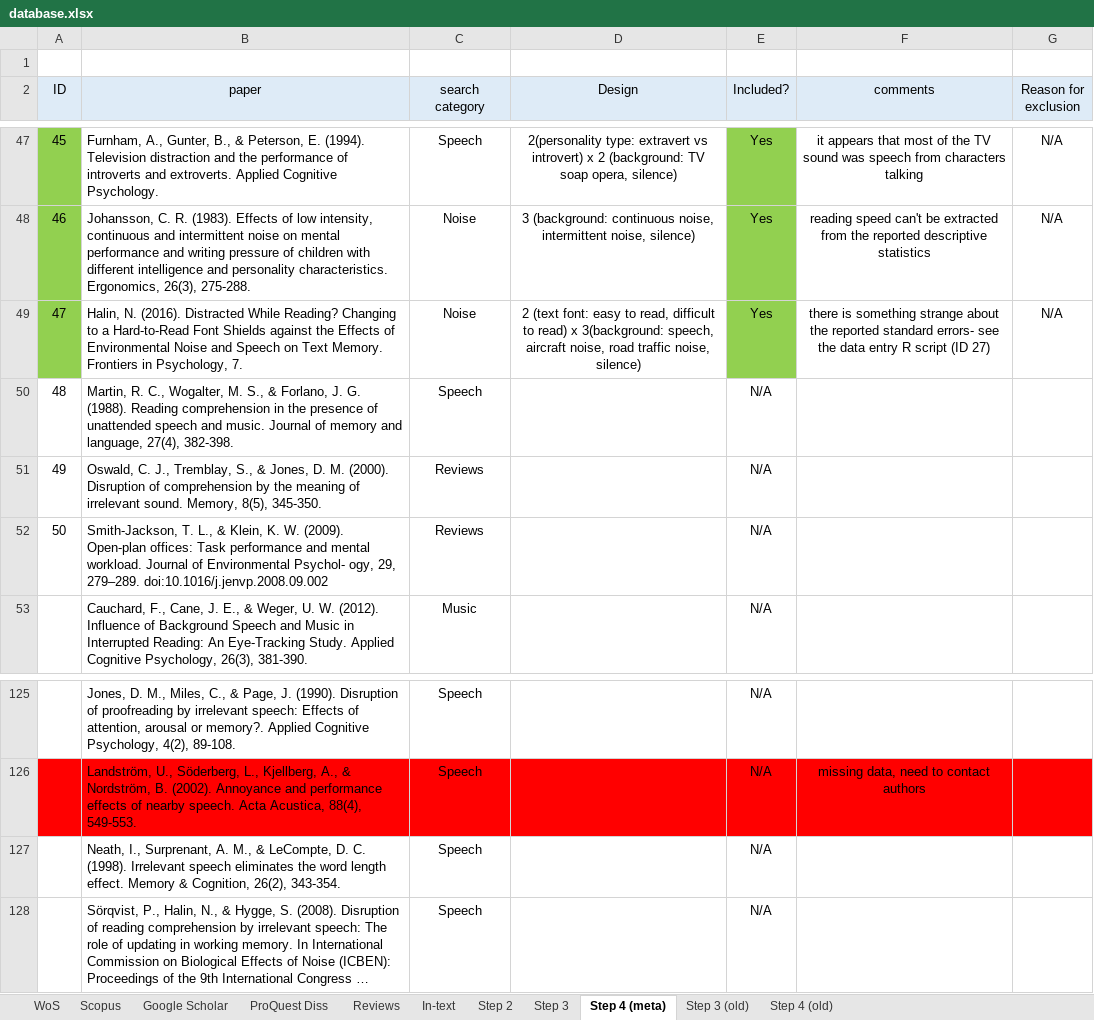
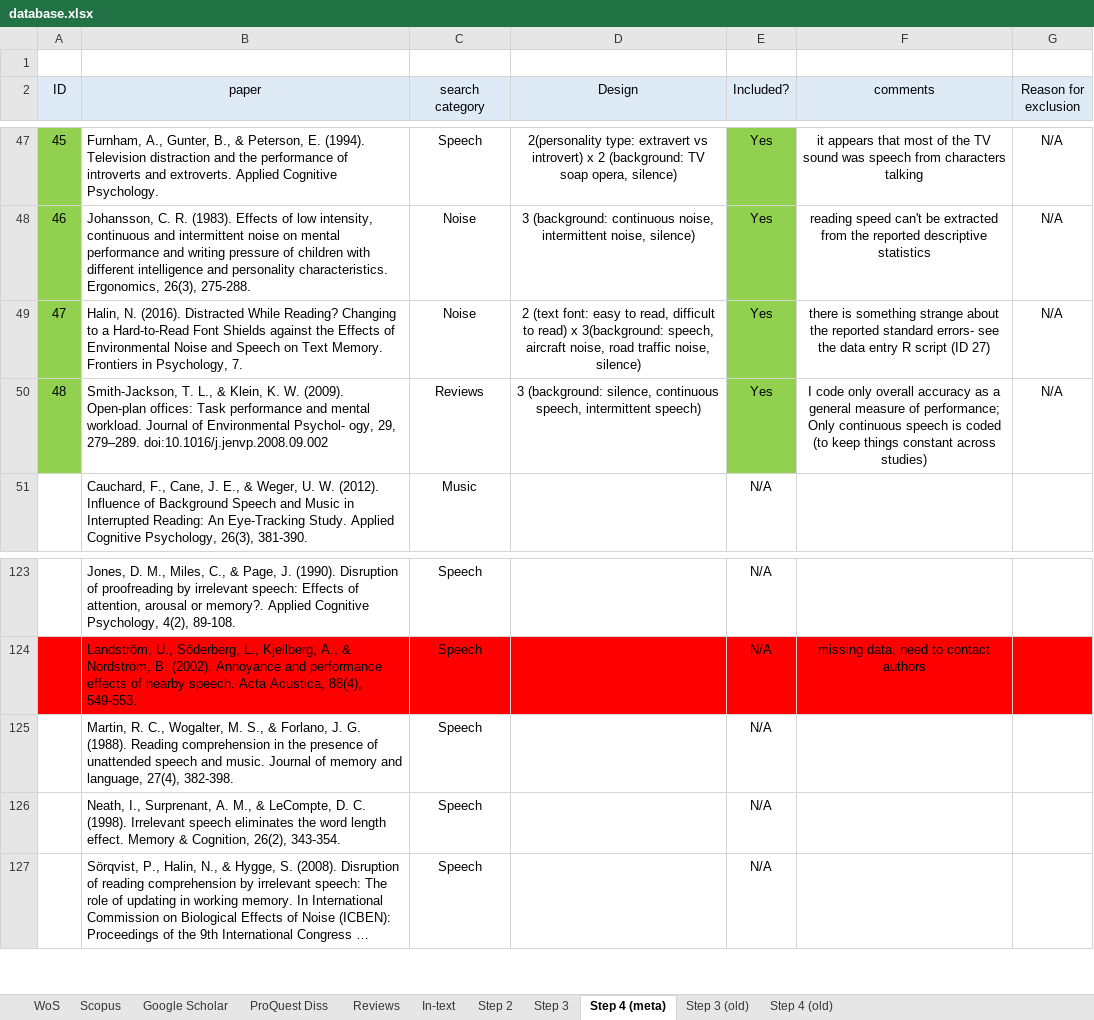
Before and after one commit to martin-vasilev/reading_sounds, an Excel workbook: Literature_search/database.xlsx, sheet Step 4 (meta), drawn as a sheet; only a part is shown, gaps mark what is left out; long unchanged cells end in …; values as stored, in another font and other column widths than the file's, no borders; removed rows and columns are numbered as before the commit, all else as after; the diff names each change by its address in the sheet, - before the commit and + after, or states it on an @@ line.

```diff
--- a/Literature_search/database.xlsx (sheet Step 4 (meta))
+++ b/Literature_search/database.xlsx (sheet Step 4 (meta))
-row 51: 49 | Oswald, C. J., Tremblay, S., & Jones, D. M. (2000). Disruption of comprehension by the meaning of irrelevant sound. Memory, 8(5), 345-350. | Reviews |  | N/A
@@ column A (ID) renumbered in row 50 @@
-A50 fill: none
+A50 fill: #92D050
-D50 (Design): (empty)
+D50 (Design): 3 (background: silence, continuous speech, intermittent speech)
-E50 (Included?): N/A
+E50 (Included?): Yes
-E50 fill: none
+E50 fill: #92D050
-F50 (comments): (empty)
+F50 (comments): I code only overall accuracy as a general measure of performance; Only continuous speech is coded (to keep things constant across studies)
-G50 (Reason for exclusion): (empty)
+G50 (Reason for exclusion): N/A
@@ row 50 moved to row 125: Martin, R. C., Wogalter, M. S., & Forlan… @@
```
Also changed, not shown: sheet Step 3, 7 other files.
